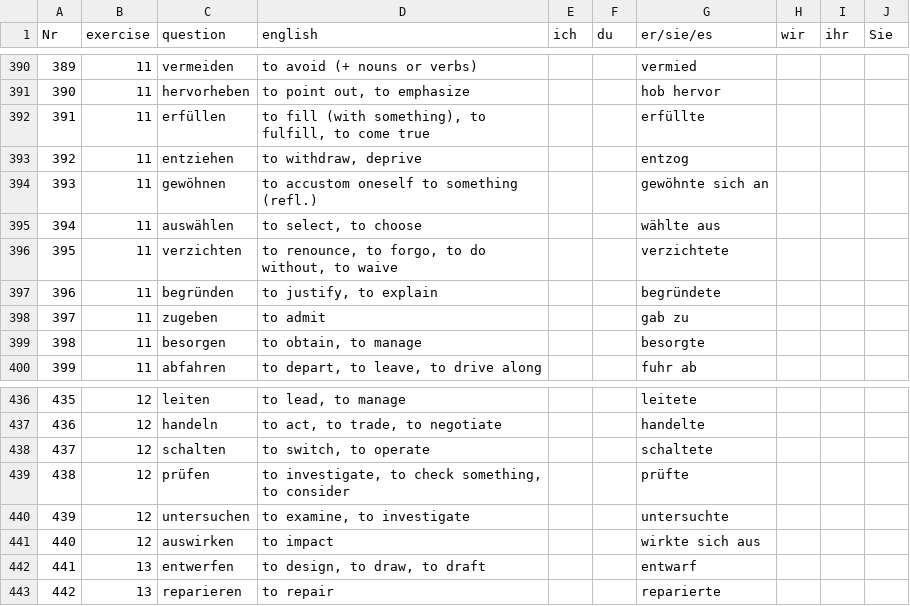
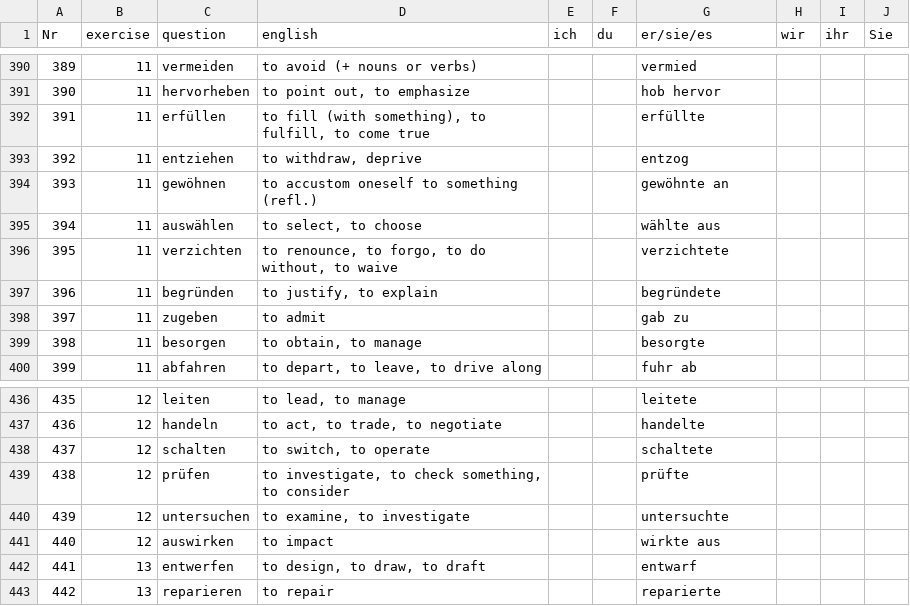
Before and after one commit to cbjcamus/Sievers-Study-Hall, a CSV file: data/datasets/konjugation/praeteritum.csv, drawn as a sheet; only a part is shown, gaps mark what is left out.

Commit message:
praeteritum

```diff
--- a/data/datasets/konjugation/praeteritum.csv
+++ b/data/datasets/konjugation/praeteritum.csv
@@ -393,3 +393,3 @@ Nr,exercise,question,english,ich,du,er/sie/es,wir,ihr,Sie
 392,11,entziehen,"to withdraw, deprive",,,entzog,,,
-393,11,gewöhnen,to accustom oneself to something (refl.),,,gewöhnte sich an,,,
+393,11,gewöhnen,to accustom oneself to something (refl.),,,gewöhnte an,,,
 394,11,auswählen,"to select, to choose",,,wählte aus,,,
@@ -440,3 +440,3 @@ Nr,exercise,question,english,ich,du,er/sie/es,wir,ihr,Sie
 439,12,untersuchen,"to examine, to investigate",,,untersuchte,,,
-440,12,auswirken,to impact,,,wirkte sich aus,,,
+440,12,auswirken,to impact,,,wirkte aus,,,
 441,13,entwerfen,"to design, to draw, to draft",,,entwarf,,,
```
Also changed, not shown: data/datasets/konjugation/praeteritum_partizip_II.csv.
